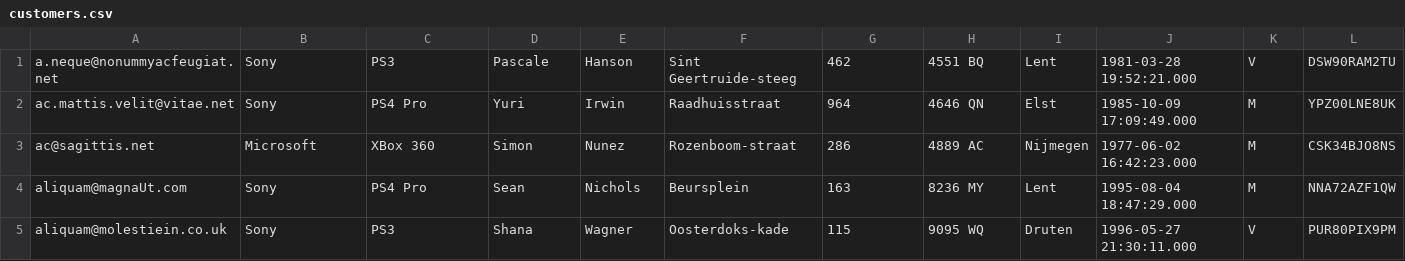
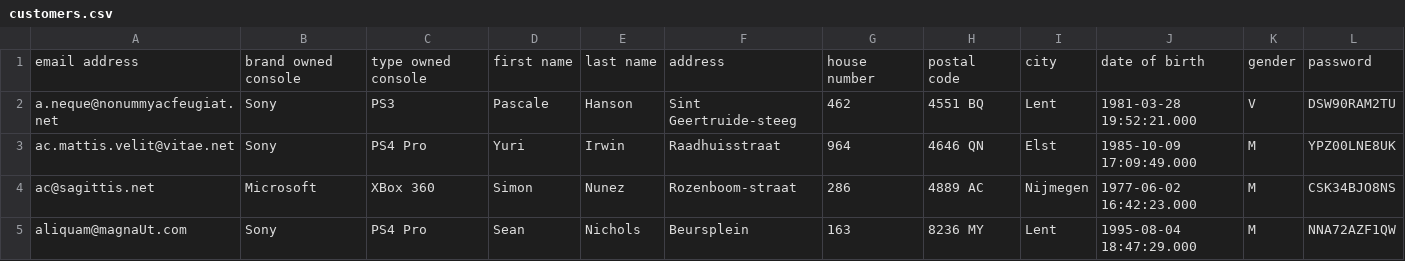
Before and after one commit to NoNamer777/hhs-py-isdq, a CSV file: src/assets/data/customers.csv, drawn as a sheet; only a part is shown; the shorter side is filled out with more unchanged rows; the diff names each change by its address in the sheet, - before the commit and + after, or states it on an @@ line.

Commit message:
Add column names to data files

```diff
--- a/src/assets/data/customers.csv
+++ b/src/assets/data/customers.csv
+row 1: email address | brand owned console | type owned console | first name | last name | address | house number | postal code | city | date of birth | gender | password
```
Also changed, not shown: src/assets/data/employees.csv, src/assets/data/games.csv, 10 other files.
